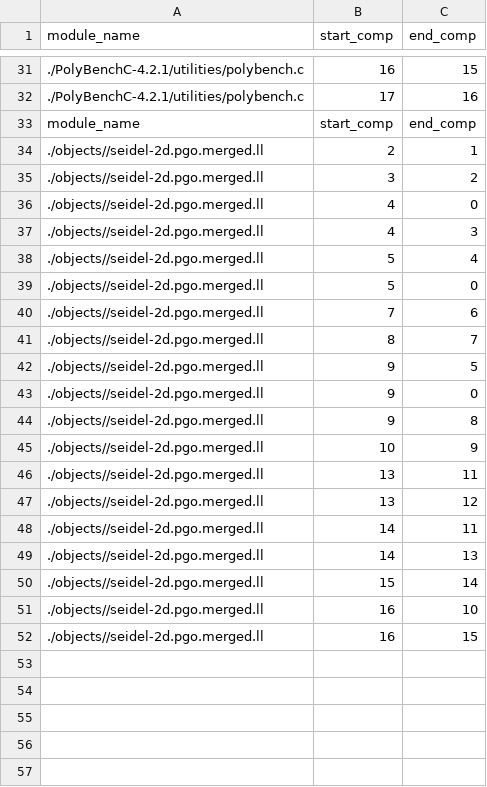
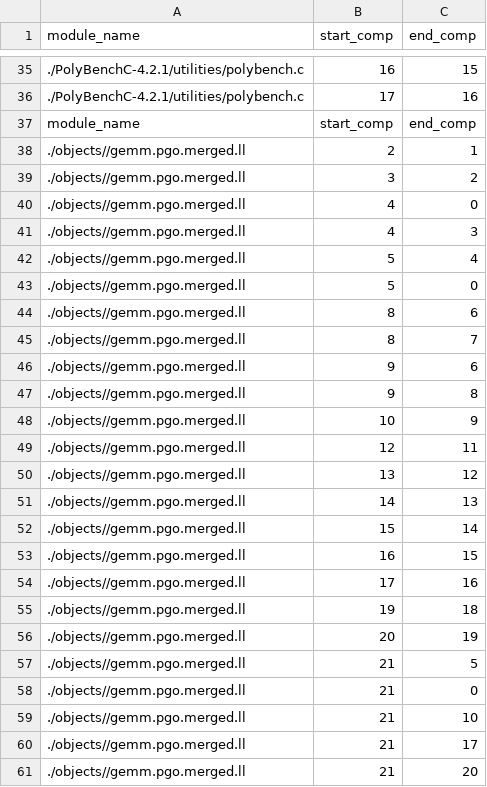
Before and after one commit to Twashi1/rfcounting_intree, a CSV file: DAG.csv, drawn as a sheet; only a part is shown, gaps mark what is left out; removed rows and columns are numbered as before the commit, all else as after; the diff covers the shown part only; the diff names each change by its address in the sheet, - before the commit and + after, or states it on an @@ line.

```diff
--- a/DAG.csv
+++ b/DAG.csv
-A38:A43 (module_name): ./objects//seidel-2d.pgo.merged.ll
+A38:A43 (module_name): ./objects//gemm.pgo.merged.ll
-row 40: ./objects//seidel-2d.pgo.merged.ll | 7 | 6
+row 44: ./objects//gemm.pgo.merged.ll | 8 | 6
-A45 (module_name): ./objects//seidel-2d.pgo.merged.ll
+A45 (module_name): ./objects//gemm.pgo.merged.ll
-row 42: ./objects//seidel-2d.pgo.merged.ll | 9 | 5
-row 43: ./objects//seidel-2d.pgo.merged.ll | 9 | 0
+row 46: ./objects//gemm.pgo.merged.ll | 9 | 6
-A47:A48 (module_name): ./objects//seidel-2d.pgo.merged.ll
+A47:A48 (module_name): ./objects//gemm.pgo.merged.ll
-row 46: ./objects//seidel-2d.pgo.merged.ll | 13 | 11
+row 49: ./objects//gemm.pgo.merged.ll | 12 | 11
-A50 (module_name): ./objects//seidel-2d.pgo.merged.ll
+A50 (module_name): ./objects//gemm.pgo.merged.ll
-row 48: ./objects//seidel-2d.pgo.merged.ll | 14 | 11
-A51:A52 (module_name): ./objects//seidel-2d.pgo.merged.ll
+A51:A52 (module_name): ./objects//gemm.pgo.merged.ll
-row 51: ./objects//seidel-2d.pgo.merged.ll | 16 | 10
-A53 (module_name): ./objects//seidel-2d.pgo.merged.ll
+A53 (module_name): ./objects//gemm.pgo.merged.ll
+row 54: ./objects//gemm.pgo.merged.ll | 17 | 16
+row 55: ./objects//gemm.pgo.merged.ll | 19 | 18
+row 56: ./objects//gemm.pgo.merged.ll | 20 | 19
+row 57: ./objects//gemm.pgo.merged.ll | 21 | 5
+row 58: ./objects//gemm.pgo.merged.ll | 21 | 0
+row 59: ./objects//gemm.pgo.merged.ll | 21 | 10
+row 60: ./objects//gemm.pgo.merged.ll | 21 | 17
+row 61: ./objects//gemm.pgo.merged.ll | 21 | 20
```
Also changed, not shown: 7 added rows, 3 removed rows and 12 edited cells elsewhere in this file, CFG.csv, CritPath.csv, 43 other files.
